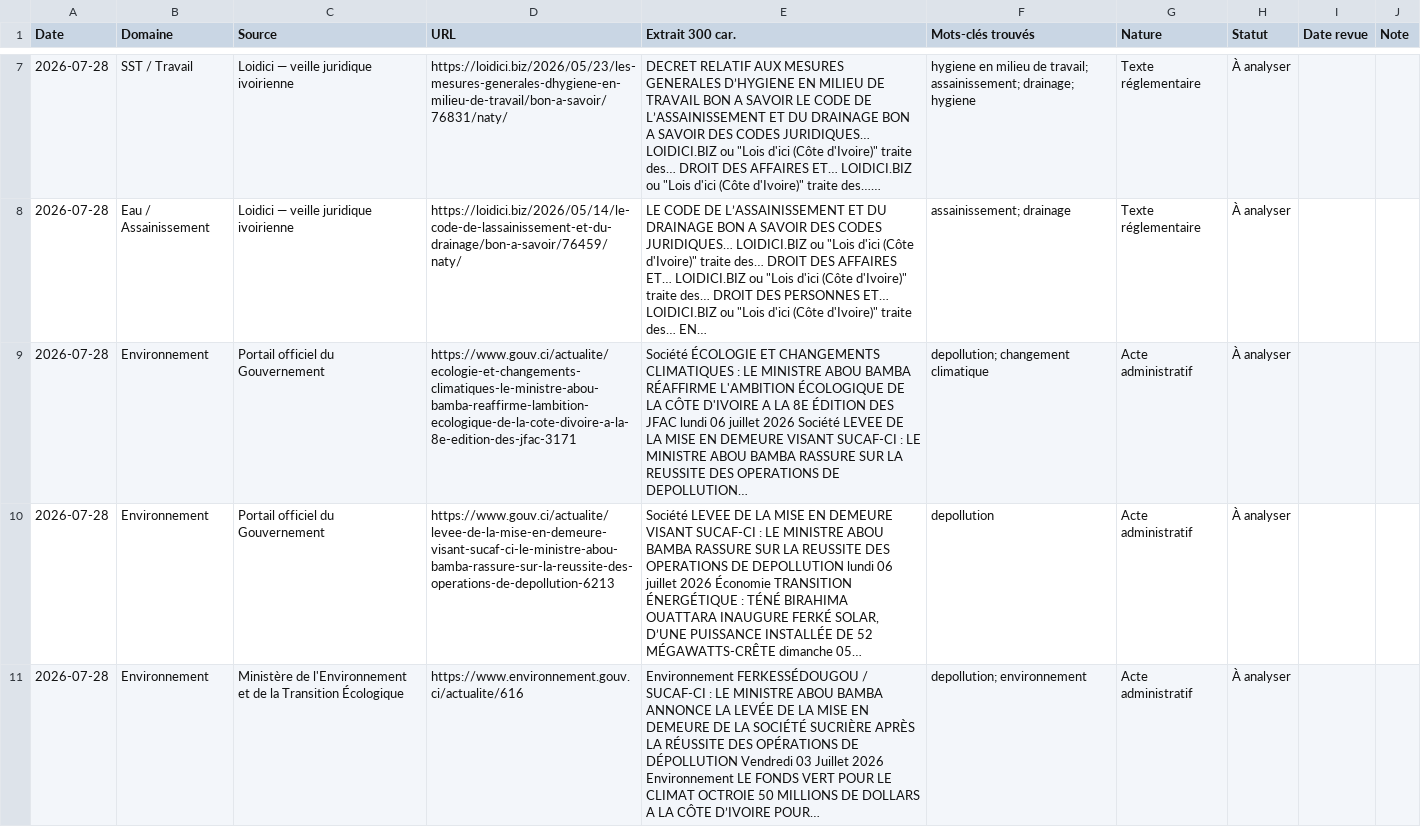
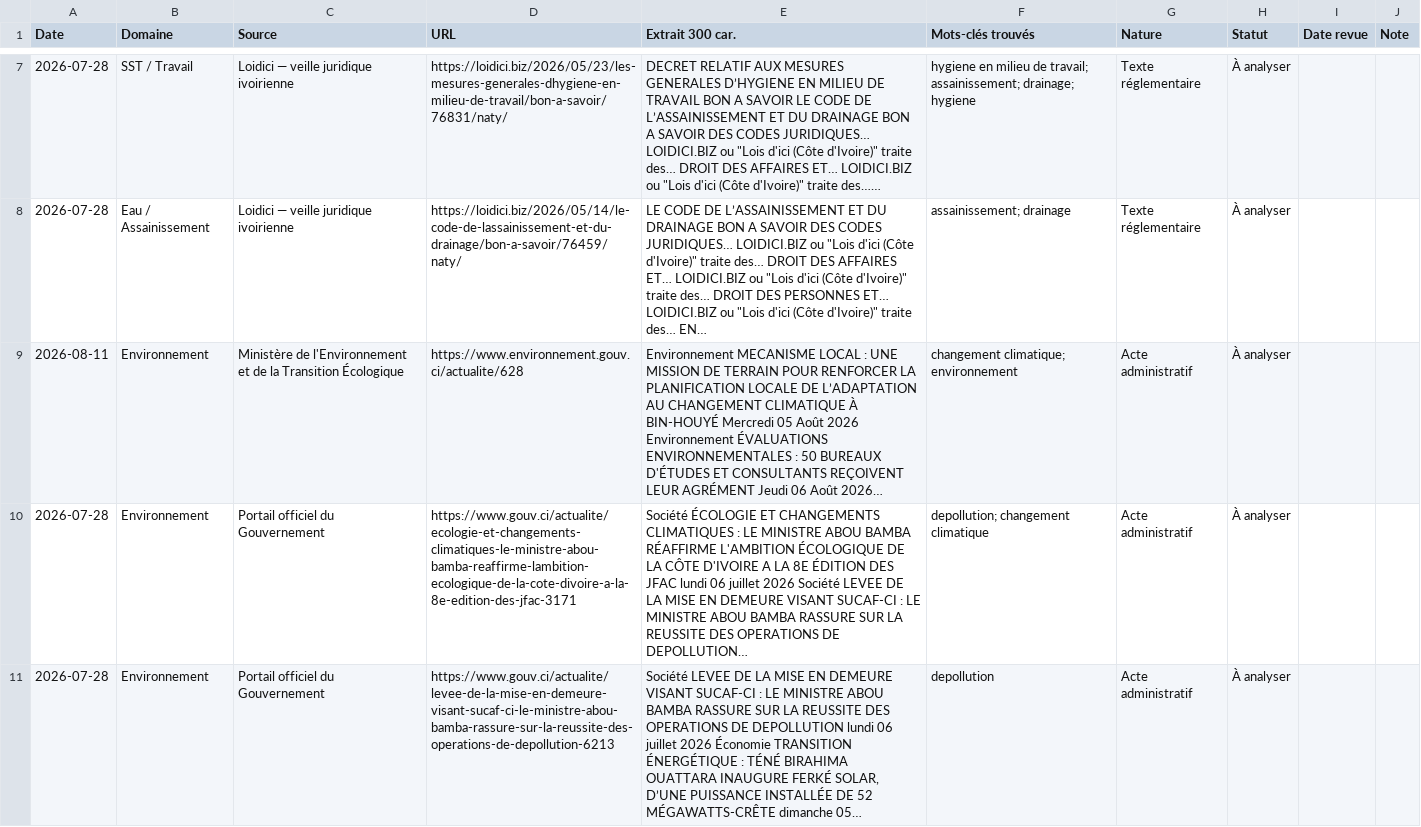
Before and after one commit to hawasky225/complianceci-version-2, a CSV file: data/registre-veille.csv, drawn as a sheet; only a part is shown, gaps mark what is left out; the shorter side is filled out with more unchanged rows; the diff names each change by its address in the sheet, - before the commit and + after, or states it on an @@ line.

Commit message:
chore(veille): rafraîchit le registre HSE du 2026-08-11

```diff
--- a/data/registre-veille.csv
+++ b/data/registre-veille.csv
+row 9: 2026-08-11 | Environnement | Ministère de l'Environnement et de la Transition Écologique | https://www.environnement.gouv.ci/actualite/628 | Environnement MECANISME LOCAL : UNE MISSION DE TERRAIN POUR RENFORCER LA PLANIFICATION LOCALE DE L’ADAPTATION AU CHANGEMENT CLIMATIQUE À BIN-HOUYÉ Mercredi 05 Août 2026 Environnement ÉVALUATIONS ENVIRONNEMENTALES : 50 BUREAUX D'ÉTUDES ET CONSULTANTS REÇOIVENT LEUR AGRÉMENT Jeudi 06 Août 2026… | changement climatique; environnement | Acte administratif | À analyser
```
Also changed, not shown: 2 other files.
